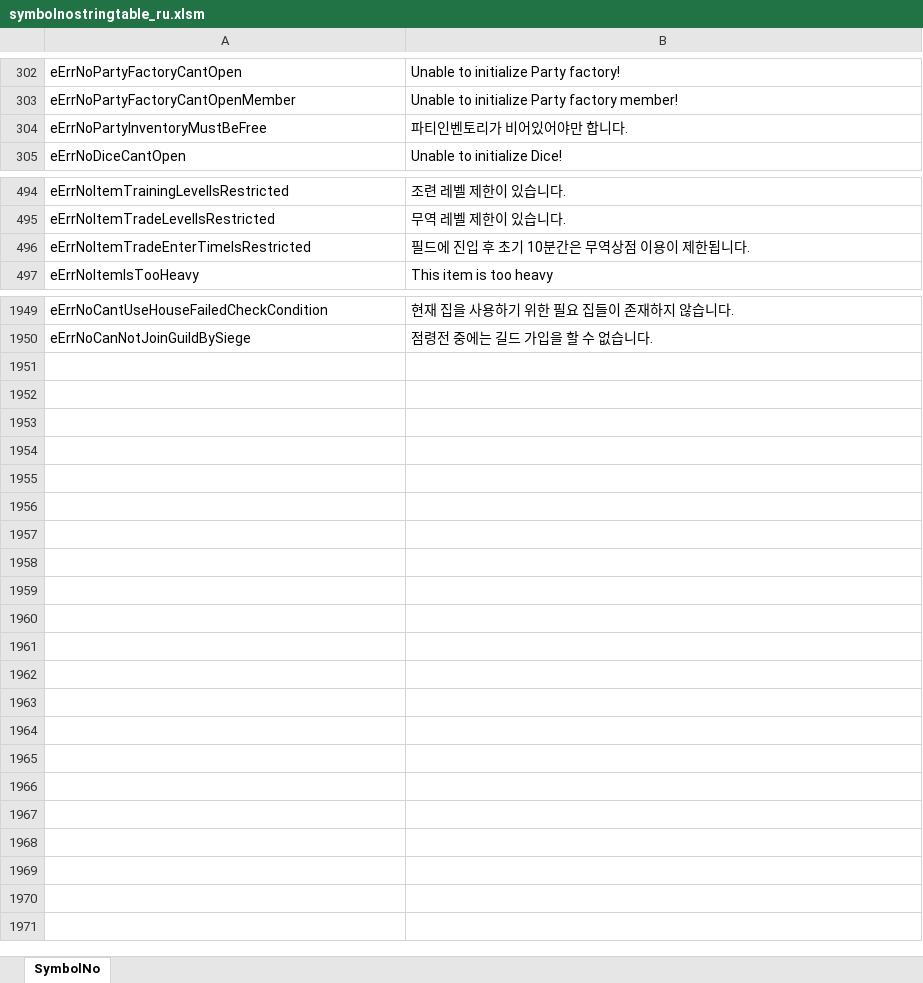
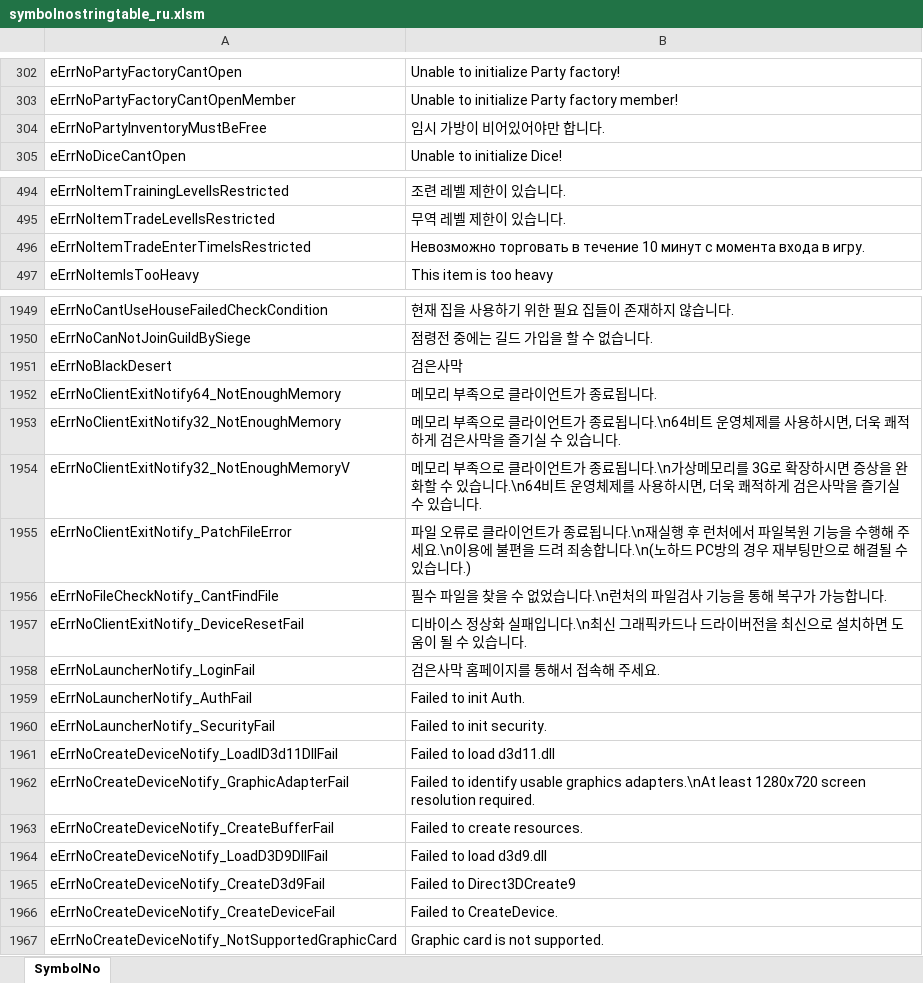
Before and after one commit to Lykii22/BDORUS, an Excel workbook: stringtable/ru/symbolnostringtable_ru.xlsm, sheet SymbolNo, drawn as a sheet; only a part is shown, gaps mark what is left out; values as stored, in another font and other column widths than the file's, no borders; the diff names each change by its address in the sheet, - before the commit and + after, or states it on an @@ line.

```diff
--- a/stringtable/ru/symbolnostringtable_ru.xlsm (sheet SymbolNo)
+++ b/stringtable/ru/symbolnostringtable_ru.xlsm (sheet SymbolNo)
-B304: 파티인벤토리가 비어있어야만 합니다.
+B304: 임시 가방이 비어있어야만 합니다.
-B496: 필드에 진입 후 초기 10분간은 무역상점 이용이 제한됩니다.
+B496: Невозможно торговать в течение 10 минут с момента входа в игру.
+row 1951: eErrNoBlackDesert | 검은사막
+row 1952: eErrNoClientExitNotify64_NotEnoughMemory | 메모리 부족으로 클라이언트가 종료됩니다.
+row 1953: eErrNoClientExitNotify32_NotEnoughMemory | 메모리 부족으로 클라이언트가 종료됩니다.\n64비트 운영체제를 사용하시면, 더욱 쾌적하게 검은사막을 즐기실 수 있습니다.
+row 1954: eErrNoClientExitNotify32_NotEnoughMemoryV | 메모리 부족으로 클라이언트가 종료됩니다.\n가상메모리를 3G로 확장하시면 증상을 완화할 수 있습니다.\n64비트 운영체제를 사용하시면, 더욱 쾌적하게 검은사막을 즐기실 수 있습니다.
+row 1955: eErrNoClientExitNotify_PatchFileError | 파일 오류로 클라이언트가 종료됩니다.\n재실행 후 런처에서 파일복원 기능을 수행해 주세요.\n이용에 불편을 드려 죄송합니다.\n(노하드 PC방의 경우 재부팅만으로 해결될 수 있습니다.)
+row 1956: eErrNoFileCheckNotify_CantFindFile | 필수 파일을 찾을 수 없었습니다.\n런처의 파일검사 기능을 통해 복구가 가능합니다.
+row 1957: eErrNoClientExitNotify_DeviceResetFail | 디바이스 정상화 실패입니다.\n최신 그래픽카드나 드라이버전을 최신으로 설치하면 도움이 될 수 있습니다.
+row 1958: eErrNoLauncherNotify_LoginFail | 검은사막 홈페이지를 통해서 접속해 주세요.
+row 1959: eErrNoLauncherNotify_AuthFail | Failed to init Auth.
+row 1960: eErrNoLauncherNotify_SecurityFail | Failed to init security.
+row 1961: eErrNoCreateDeviceNotify_LoadlD3d11DllFail | Failed to load d3d11.dll
+row 1962: eErrNoCreateDeviceNotify_GraphicAdapterFail | Failed to identify usable graphics adapters.\nAt least 1280x720 screen resolution required.
+row 1963: eErrNoCreateDeviceNotify_CreateBufferFail | Failed to create resources.
+row 1964: eErrNoCreateDeviceNotify_LoadD3D9DllFail | Failed to load d3d9.dll
+row 1965: eErrNoCreateDeviceNotify_CreateD3d9Fail | Failed to Direct3DCreate9
+row 1966: eErrNoCreateDeviceNotify_CreateDeviceFail | Failed to CreateDevice.
+row 1967: eErrNoCreateDeviceNotify_NotSupportedGraphicCard | Graphic card is not supported.
```
Also changed, not shown: stringtable/ru/stringtable_cutscene_ru.xlsm, stringtable/ru/stringtable_ru.xlsm, 4 other files.
